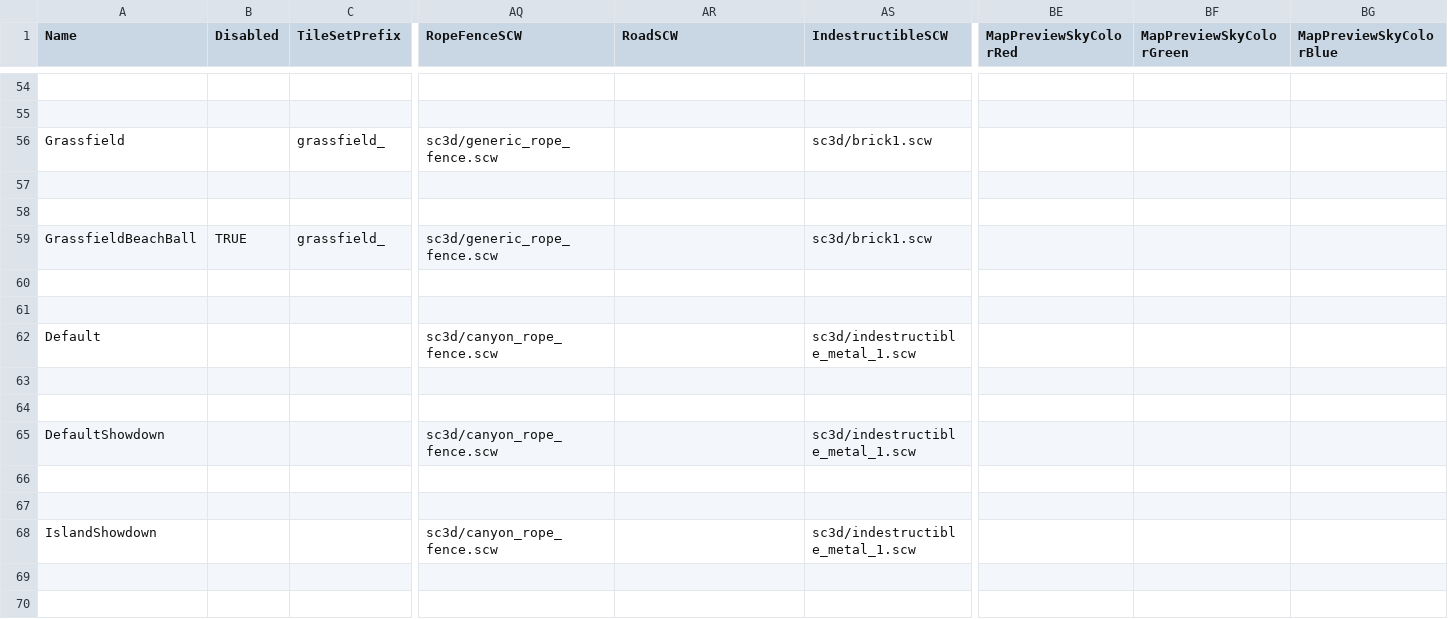
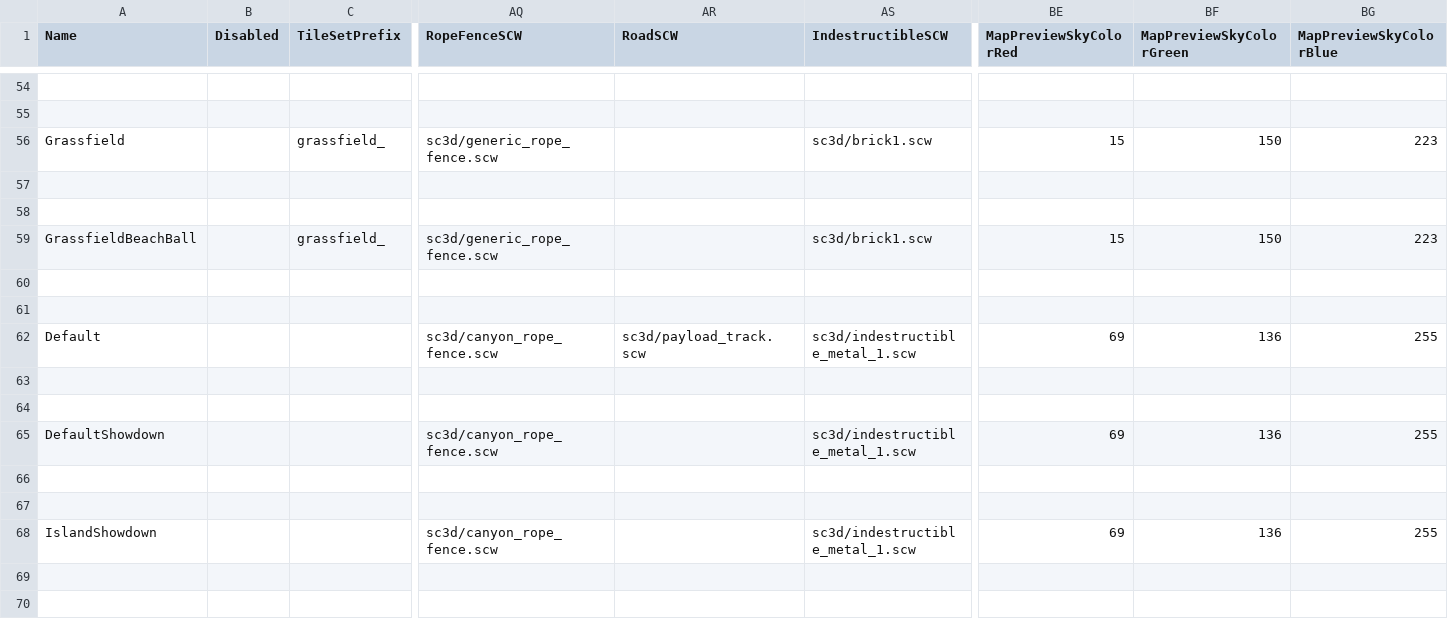
Before and after one commit to DzikStar/Supercell, a CSV file: Games/Brawl Stars/Files/assets/csv_logic/location_themes.csv, drawn as a sheet; only a part is shown, gaps mark what is left out; the diff covers the shown part only; the diff names each change by its address in the sheet, - before the commit and + after, or states it on an @@ line.

```diff
--- a/Games/Brawl Stars/Files/assets/csv_logic/location_themes.csv
+++ b/Games/Brawl Stars/Files/assets/csv_logic/location_themes.csv
-BE56 (MapPreviewSkyColorRed): (empty)
+BE56 (MapPreviewSkyColorRed): 15
-BF56 (MapPreviewSkyColorGreen): (empty)
+BF56 (MapPreviewSkyColorGreen): 150
-BG56 (MapPreviewSkyColorBlue): (empty)
+BG56 (MapPreviewSkyColorBlue): 223
-B59 (Disabled): TRUE
+B59 (Disabled): (empty)
-BE59 (MapPreviewSkyColorRed): (empty)
+BE59 (MapPreviewSkyColorRed): 15
-BF59 (MapPreviewSkyColorGreen): (empty)
+BF59 (MapPreviewSkyColorGreen): 150
-BG59 (MapPreviewSkyColorBlue): (empty)
+BG59 (MapPreviewSkyColorBlue): 223
-AR62 (RoadSCW): (empty)
+AR62 (RoadSCW): sc3d/payload_track.scw
-BE62 (MapPreviewSkyColorRed): (empty)
+BE62 (MapPreviewSkyColorRed): 69
-BF62 (MapPreviewSkyColorGreen): (empty)
+BF62 (MapPreviewSkyColorGreen): 136
-BG62 (MapPreviewSkyColorBlue): (empty)
+BG62 (MapPreviewSkyColorBlue): 255
-BE65 (MapPreviewSkyColorRed): (empty)
+BE65 (MapPreviewSkyColorRed): 69
-BF65 (MapPreviewSkyColorGreen): (empty)
+BF65 (MapPreviewSkyColorGreen): 136
-BG65 (MapPreviewSkyColorBlue): (empty)
+BG65 (MapPreviewSkyColorBlue): 255
-BE68 (MapPreviewSkyColorRed): (empty)
+BE68 (MapPreviewSkyColorRed): 69
-BF68 (MapPreviewSkyColorGreen): (empty)
+BF68 (MapPreviewSkyColorGreen): 136
-BG68 (MapPreviewSkyColorBlue): (empty)
+BG68 (MapPreviewSkyColorBlue): 255
```
Also changed, not shown: 1 added row and 113 edited cells elsewhere in this file.
